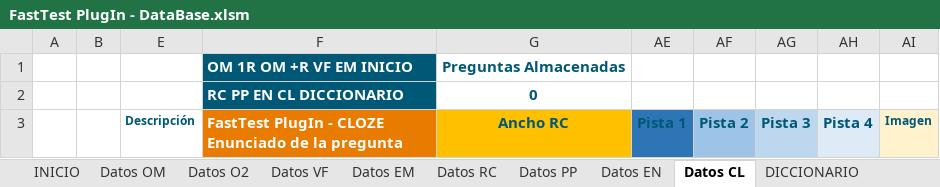
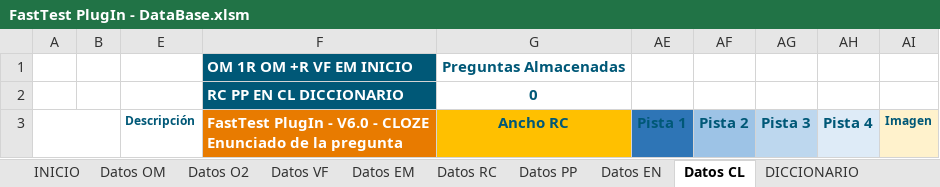
Before and after one commit to MilagrosHuerta/FastTest-PlugIn, an Excel workbook: FastTest PlugIn - DataBase.xlsm, sheet Datos CL, drawn as a sheet; values as stored, in another font and other column widths than the file's, no borders; charts and pictures and table styles not drawn; ↵ is a line break in a cell; the diff names each change by its address in the sheet, - before the commit and + after, or states it on an @@ line.

```diff
--- a/FastTest PlugIn - DataBase.xlsm (sheet Datos CL)
+++ b/FastTest PlugIn - DataBase.xlsm (sheet Datos CL)
+A3:B3 merged
-F3: …PlugIn - CLOZE ↵ Enunciado…
+F3: …PlugIn - V6.0 - CLOZE ↵ Enunciado…
```
Also changed, not shown: sheet DICCIONARIO, sheet INICIO, sheet Datos EM, sheet Datos VF, sheet Datos EN, sheet Datos O2, 3 more sheets, hidden cells, charts or pictures, FastTest PlugIn - DataBase_Examples - English.xlsm, FastTest PlugIn - DataBase_Examples - Spanish.xlsm, 7 other files.
